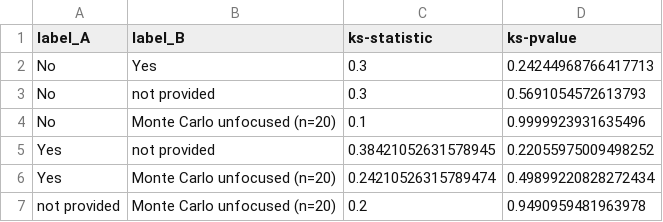
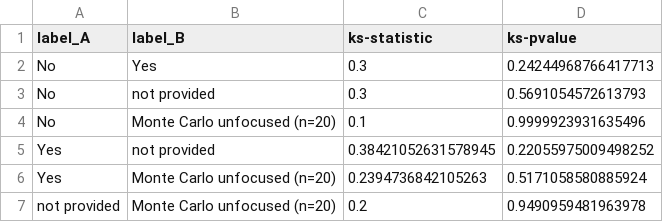
Before and after one commit to biocore/micov, a TSV file: example/plots/per_sample_groups_monte_percentile/example_percentile.G000154205.G000154205.dog.cumulative-monte-unfocused.ks.tsv, drawn as a sheet.

Commit message:
fix xlim in percentile plots

```diff
--- a/example/plots/per_sample_groups_monte_percentile/example_percentile.G000154205.G000154205.dog.cumulative-monte-unfocused.ks.tsv
+++ b/example/plots/per_sample_groups_monte_percentile/example_percentile.G000154205.G000154205.dog.cumulative-monte-unfocused.ks.tsv
@@ -5,3 +5,3 @@ No,Monte Carlo unfocused (n=20),0.1,0.9999923931635496
 Yes,not provided,0.38421052631578945,0.22055975009498252
-Yes,Monte Carlo unfocused (n=20),0.24210526315789474,0.49899220828272434
+Yes,Monte Carlo unfocused (n=20),0.2394736842105263,0.5171058580885924
 not provided,Monte Carlo unfocused (n=20),0.2,0.9490959481963978
```
Also changed, not shown: 13 other files.
